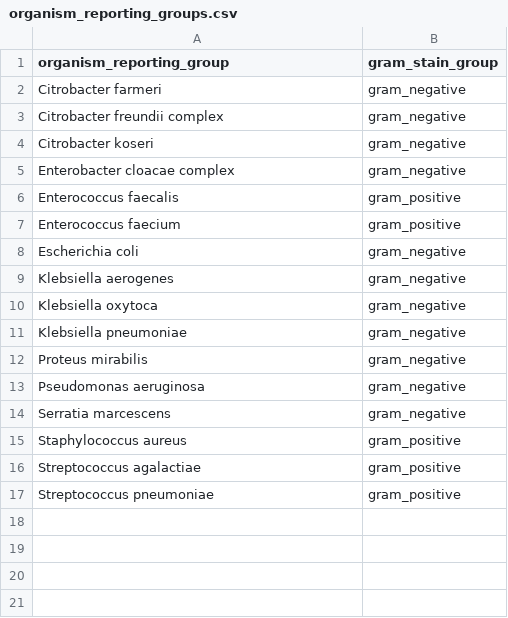
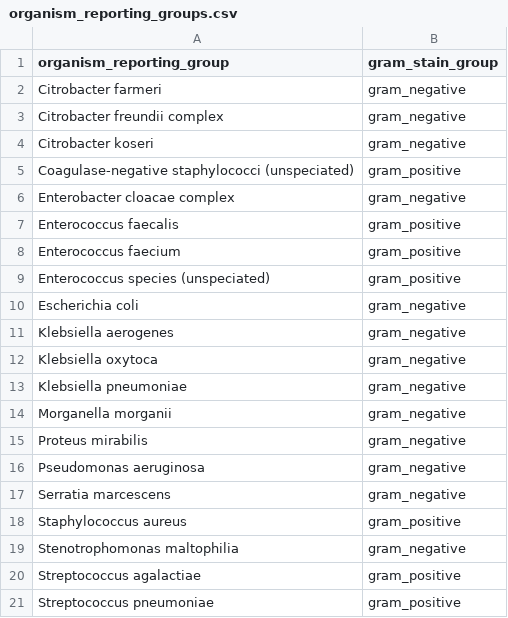
Before and after one commit to clarkbrendenj/ELT-Microbiology, a CSV file: dbt/seeds/organism_reporting_groups.csv, drawn as a sheet.

```diff
--- a/dbt/seeds/organism_reporting_groups.csv
+++ b/dbt/seeds/organism_reporting_groups.csv
@@ -4,2 +4,3 @@ Citrobacter freundii complex,gram_negative
 Citrobacter koseri,gram_negative
+Coagulase-negative staphylococci (unspeciated),gram_positive
 Enterobacter cloacae complex,gram_negative
@@ -7,2 +8,3 @@ Enterococcus faecalis,gram_positive
 Enterococcus faecium,gram_positive
+Enterococcus species (unspeciated),gram_positive
 Escherichia coli,gram_negative
@@ -11,2 +13,3 @@ Klebsiella oxytoca,gram_negative
 Klebsiella pneumoniae,gram_negative
+Morganella morganii,gram_negative
 Proteus mirabilis,gram_negative
@@ -15,2 +18,3 @@ Serratia marcescens,gram_negative
 Staphylococcus aureus,gram_positive
+Stenotrophomonas maltophilia,gram_negative
 Streptococcus agalactiae,gram_positive
```
Also changed, not shown: dbt/seeds/organism_mapping.csv, 4 other files.
